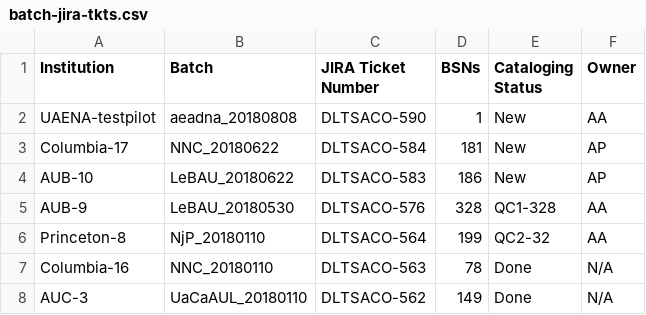
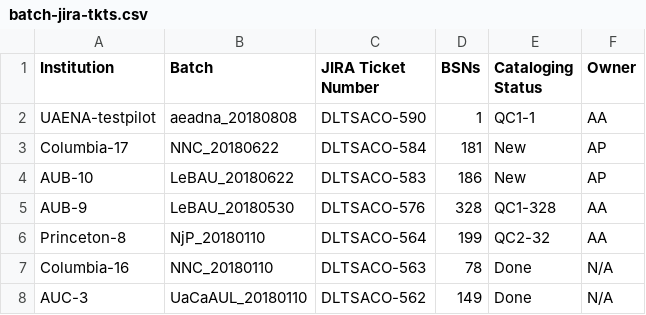
Before and after one commit to NYULibraries/aco-karms, a CSV file: work/batch-jira-tkts.csv, drawn as a sheet; only a part is shown.

Commit message:
Update batch-jira-tkts.csv

```diff
--- a/work/batch-jira-tkts.csv
+++ b/work/batch-jira-tkts.csv
@@ -1,3 +1,3 @@
 Institution,Batch,JIRA Ticket Number,BSNs,Cataloging Status,Owner
-UAENA-testpilot,aeadna_20180808,DLTSACO-590,1,New,AA
+UAENA-testpilot,aeadna_20180808,DLTSACO-590,1,QC1-1,AA
 Columbia-17,NNC_20180622,DLTSACO-584,181,New,AP
```
